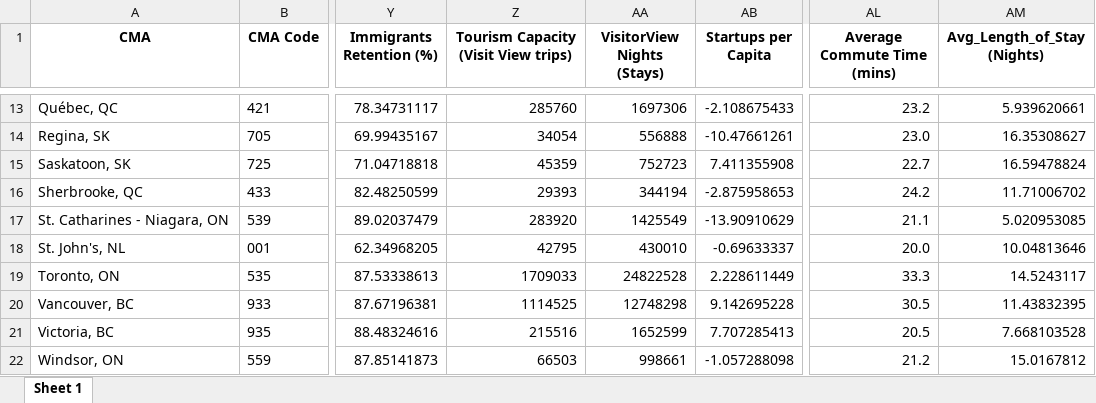
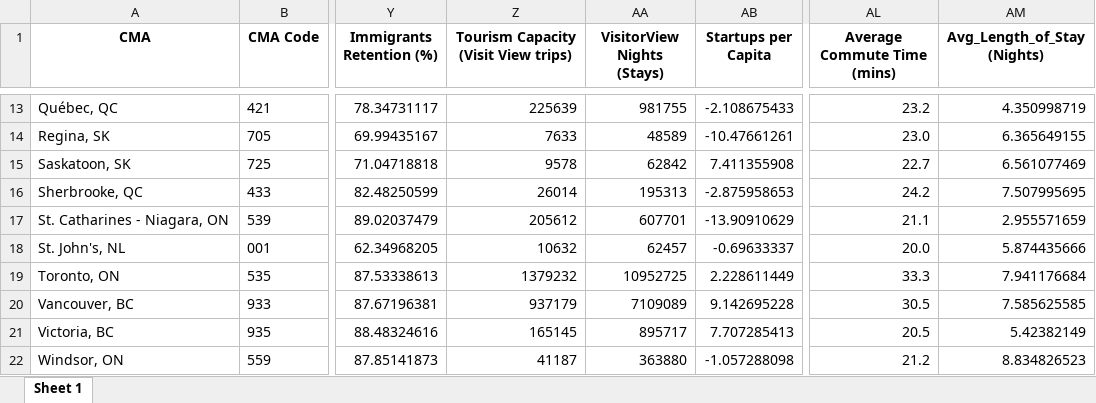
Before and after one commit to Business-Data-Lab-CCC/economic_scorecard, an Excel workbook: Nov 2025/Scorecard Open Dataset.xlsx, sheet Sheet 1, drawn as a sheet; only a part is shown, gaps mark what is left out; values as stored, in another font and other column widths than the file's, no borders; the diff covers the shown part only; the diff names each change by its address in the sheet, - before the commit and + after, or states it on an @@ line.

```diff
--- a/Nov 2025/Scorecard Open Dataset.xlsx (sheet Sheet 1)
+++ b/Nov 2025/Scorecard Open Dataset.xlsx (sheet Sheet 1)
-Z13: 285760
+Z13: 225639
-AA13 (VisitorView Nights (Stays)): 1697306
+AA13 (VisitorView Nights (Stays)): 981755
-AM13 (Avg_Length_of_Stay (Nights)): 5.939620661
+AM13 (Avg_Length_of_Stay (Nights)): 4.350998719
-Z14: 34054
+Z14: 7633
-AA14 (VisitorView Nights (Stays)): 556888
+AA14 (VisitorView Nights (Stays)): 48589
-AM14 (Avg_Length_of_Stay (Nights)): 16.35308627
+AM14 (Avg_Length_of_Stay (Nights)): 6.365649155
-Z15: 45359
+Z15: 9578
-AA15 (VisitorView Nights (Stays)): 752723
+AA15 (VisitorView Nights (Stays)): 62842
-AM15 (Avg_Length_of_Stay (Nights)): 16.59478824
+AM15 (Avg_Length_of_Stay (Nights)): 6.561077469
-Z16: 29393
+Z16: 26014
-AA16 (VisitorView Nights (Stays)): 344194
+AA16 (VisitorView Nights (Stays)): 195313
-AM16 (Avg_Length_of_Stay (Nights)): 11.71006702
+AM16 (Avg_Length_of_Stay (Nights)): 7.507995695
-Z17: 283920
+Z17: 205612
-AA17 (VisitorView Nights (Stays)): 1425549
+AA17 (VisitorView Nights (Stays)): 607701
-AM17 (Avg_Length_of_Stay (Nights)): 5.020953085
+AM17 (Avg_Length_of_Stay (Nights)): 2.955571659
-Z18: 42795
+Z18: 10632
-AA18 (VisitorView Nights (Stays)): 430010
+AA18 (VisitorView Nights (Stays)): 62457
-AM18 (Avg_Length_of_Stay (Nights)): 10.04813646
+AM18 (Avg_Length_of_Stay (Nights)): 5.874435666
-Z19: 1709033
+Z19: 1379232
-AA19 (VisitorView Nights (Stays)): 24822528
+AA19 (VisitorView Nights (Stays)): 10952725
-AM19 (Avg_Length_of_Stay (Nights)): 14.5243117
+AM19 (Avg_Length_of_Stay (Nights)): 7.941176684
-Z20: 1114525
+Z20: 937179
-AA20 (VisitorView Nights (Stays)): 12748298
+AA20 (VisitorView Nights (Stays)): 7109089
-AM20 (Avg_Length_of_Stay (Nights)): 11.43832395
+AM20 (Avg_Length_of_Stay (Nights)): 7.585625585
-Z21: 215516
+Z21: 165145
-AA21 (VisitorView Nights (Stays)): 1652599
+AA21 (VisitorView Nights (Stays)): 895717
-AM21 (Avg_Length_of_Stay (Nights)): 7.668103528
+AM21 (Avg_Length_of_Stay (Nights)): 5.42382149
-Z22: 66503
+Z22: 41187
-AA22 (VisitorView Nights (Stays)): 998661
+AA22 (VisitorView Nights (Stays)): 363880
-AM22 (Avg_Length_of_Stay (Nights)): 15.0167812
+AM22 (Avg_Length_of_Stay (Nights)): 8.834826523
```
Also changed, not shown: 33 edited cells elsewhere in this sheet, 1 other file.
